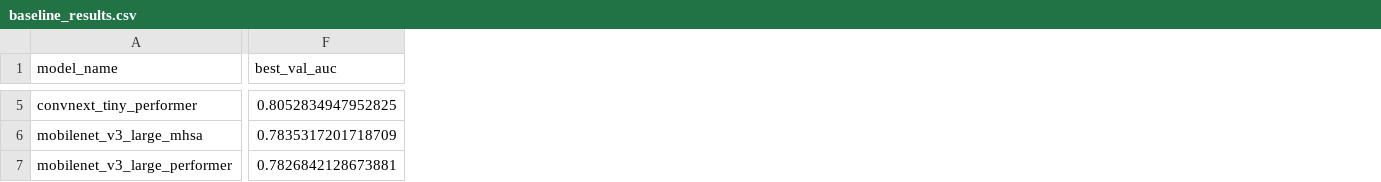
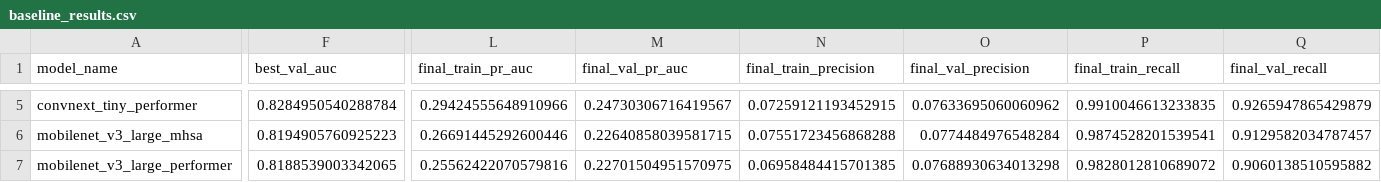
Before and after one commit to dinethsadee01/X-Lite, a CSV file: experiments/baseline_results.csv, drawn as a sheet; only a part is shown, gaps mark what is left out; the diff covers the shown part only; the diff names each change by its address in the sheet, - before the commit and + after, or states it on an @@ line.

Commit message:
feat: Update baseline results and add training progress tracking

```diff
--- a/experiments/baseline_results.csv
+++ b/experiments/baseline_results.csv
+column L (final_train_pr_auc), rows 5-7: 0.29424555648910966 | 0.26691445292600446 | 0.25562422070579816
+column M (final_val_pr_auc), rows 5-7: 0.24730306716419567 | 0.22640858039581715 | 0.22701504951570975
+column N (final_train_precision), rows 5-7: 0.07259121193452915 | 0.07551723456868288 | 0.06958484415701385
+column O (final_val_precision), rows 5-7: 0.07633695060060962 | 0.0774484976548284 | 0.07688930634013298
+column P (final_train_recall), rows 5-7: 0.9910046613233835 | 0.9874528201539541 | 0.9828012810689072
+column Q (final_val_recall), rows 5-7: 0.9265947865429879 | 0.9129582034787457 | 0.9060138510595882
-F5 (best_val_auc): 0.8052834947952825
+F5 (best_val_auc): 0.8284950540288784
-F6 (best_val_auc): 0.7835317201718709
+F6 (best_val_auc): 0.8194905760925223
-F7 (best_val_auc): 0.7826842128673881
+F7 (best_val_auc): 0.8188539003342065
```
Also changed, not shown: 44 edited cells elsewhere in this file, 1 other file.
